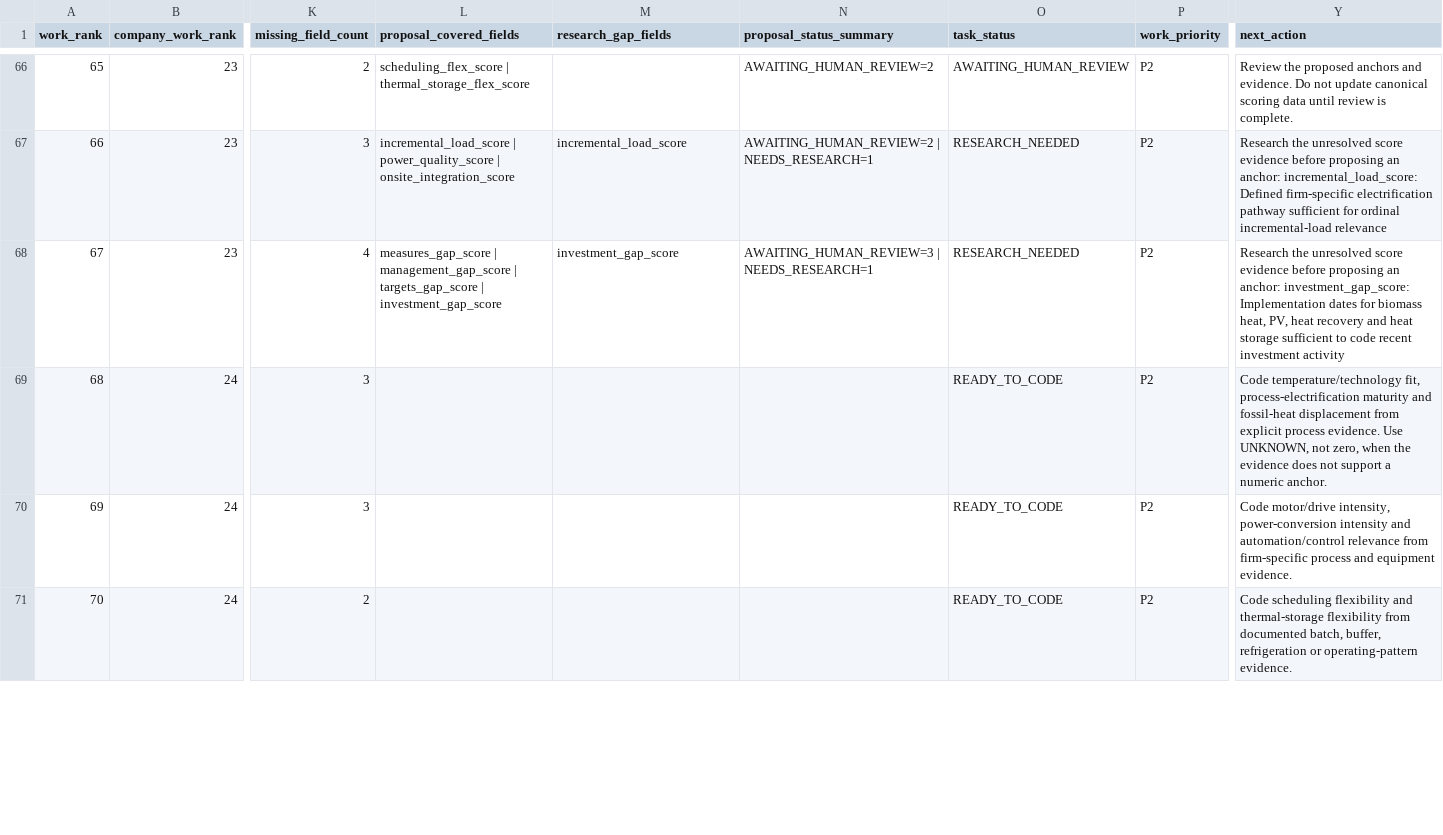
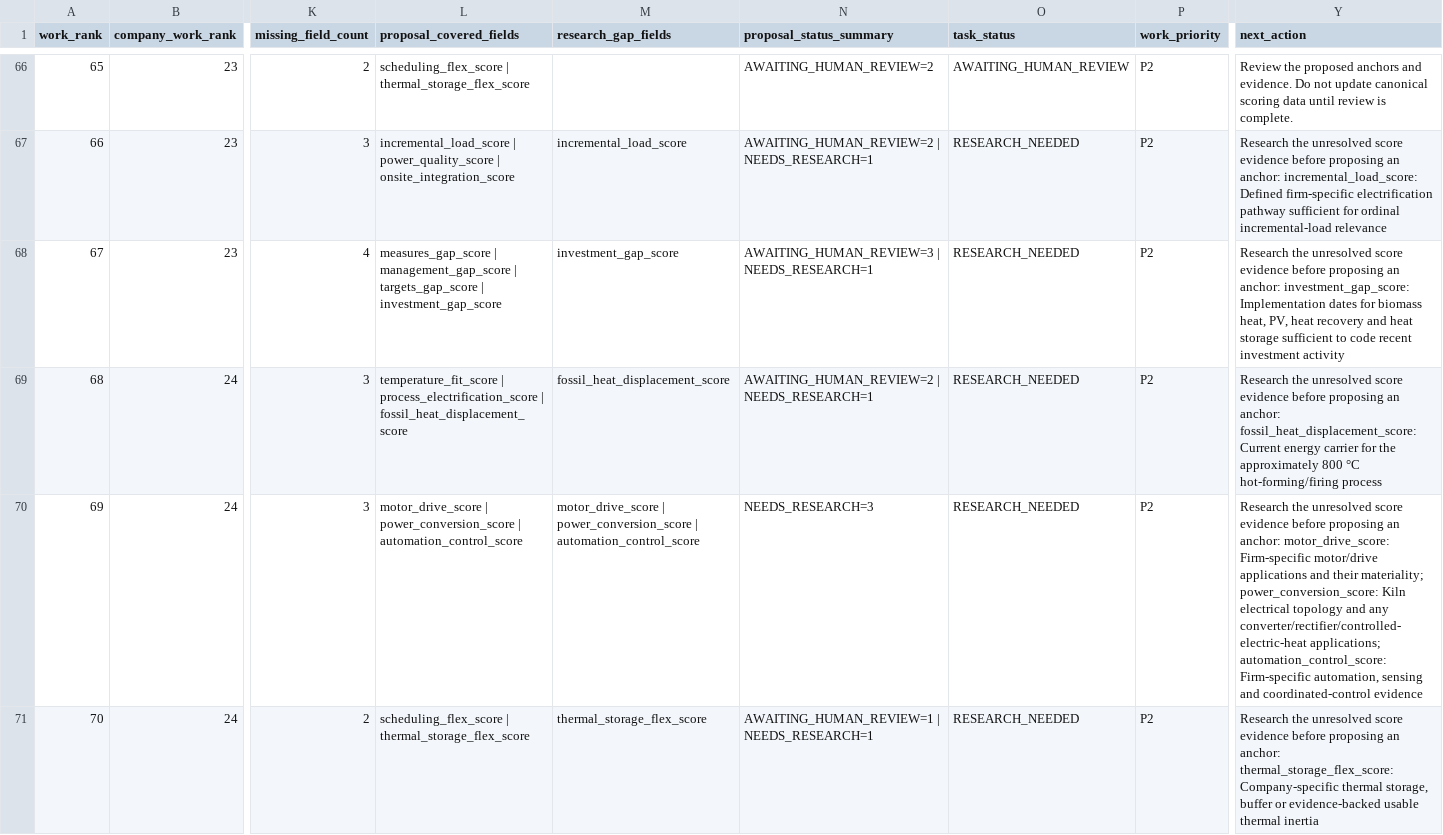
Before and after one commit to AnnaKolisnyk74/sme-etoi, a CSV file: outputs/score_work_queue.csv, drawn as a sheet; only a part is shown, gaps mark what is left out; the diff covers the shown part only; the diff names each change by its address in the sheet, - before the commit and + after, or states it on an @@ line.

Commit message:
Add P20 conservative coding assessment and reprioritize next-best company
* Add P20 field-level score coding assessment

* Update pipeline expectations after P20 assessment

* Update next-best web expectations after P20

* Test P20 research-first work state

* Test P20 field-level proposal state

* Test P20 reprioritization and P25 next-best selection

* Refresh score work queue for P20 assessment

* Reprioritize companies after P20 assessment

* Refresh web snapshot after P20 reprioritization

```diff
--- a/outputs/score_work_queue.csv
+++ b/outputs/score_work_queue.csv
-L69 (proposal_covered_fields): (empty)
+L69 (proposal_covered_fields): temperature_fit_score | process_electrification_score | fossil_heat_displacement_score
-M69 (research_gap_fields): (empty)
+M69 (research_gap_fields): fossil_heat_displacement_score
-N69 (proposal_status_summary): (empty)
+N69 (proposal_status_summary): AWAITING_HUMAN_REVIEW=2 | NEEDS_RESEARCH=1
-O69:O71 (task_status): READY_TO_CODE
+O69:O71 (task_status): RESEARCH_NEEDED
-Y69 (next_action): Code temperature/technology fit, process-electrification maturity and fossil-heat displacement from explicit process evidence. Use UNKNOWN, not zero, when the evidence does not support a numeric anchor.
+Y69 (next_action): Research the unresolved score evidence before proposing an anchor: fossil_heat_displacement_score: Current energy carrier for the approximately 800 °C hot-forming/firing process
-L70 (proposal_covered_fields): (empty)
+L70 (proposal_covered_fields): motor_drive_score | power_conversion_score | automation_control_score
-M70 (research_gap_fields): (empty)
+M70 (research_gap_fields): motor_drive_score | power_conversion_score | automation_control_score
-N70 (proposal_status_summary): (empty)
+N70 (proposal_status_summary): NEEDS_RESEARCH=3
-Y70 (next_action): Code motor/drive intensity, power-conversion intensity and automation/control relevance from firm-specific process and equipment evidence.
+Y70 (next_action): Research the unresolved score evidence before proposing an anchor: motor_drive_score: Firm-specific motor/drive applications and their materiality; power_conversion_score: Kiln electrical topology and any converter/rectifier/controlled-electric-heat applications; automation_control_score: Firm-specific automation, sensing and coordinated-control evidence
-L71 (proposal_covered_fields): (empty)
+L71 (proposal_covered_fields): scheduling_flex_score | thermal_storage_flex_score
-M71 (research_gap_fields): (empty)
+M71 (research_gap_fields): thermal_storage_flex_score
-N71 (proposal_status_summary): (empty)
+N71 (proposal_status_summary): AWAITING_HUMAN_REVIEW=1 | NEEDS_RESEARCH=1
-Y71 (next_action): Code scheduling flexibility and thermal-storage flexibility from documented batch, buffer, refrigeration or operating-pattern evidence.
+Y71 (next_action): Research the unresolved score evidence before proposing an anchor: thermal_storage_flex_score: Company-specific thermal storage, buffer or evidence-backed usable thermal inertia
```
Also changed, not shown: 10 edited cells elsewhere in this file, outputs/company_work_priority.csv, 7 other files.
